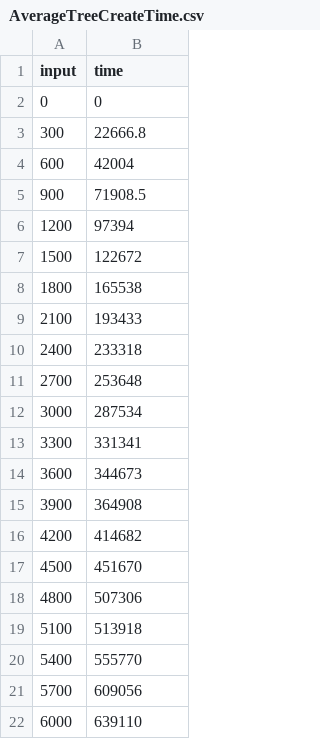
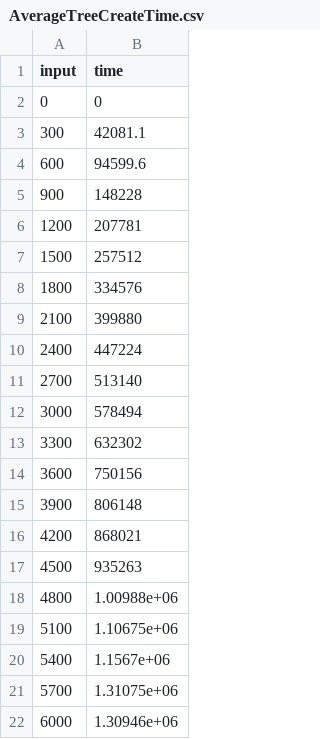
Before and after one commit to MilagroTheBuoy/SearchTrees, a CSV file: RegularBST/AverageTreeCreateTime.csv, drawn as a sheet.

```diff
--- a/RegularBST/AverageTreeCreateTime.csv
+++ b/RegularBST/AverageTreeCreateTime.csv
@@ -2,21 +2,21 @@ input,time
 0,0
-300,22666.8
-600,42004
-900,71908.5
-1200,97394
-1500,122672
-1800,165538
-2100,193433
-2400,233318
-2700,253648
-3000,287534
-3300,331341
-3600,344673
-3900,364908
-4200,414682
-4500,451670
-4800,507306
-5100,513918
-5400,555770
-5700,609056
-6000,639110
+300,42081.1
+600,94599.6
+900,148228
+1200,207781
+1500,257512
+1800,334576
+2100,399880
+2400,447224
+2700,513140
+3000,578494
+3300,632302
+3600,750156
+3900,806148
+4200,868021
+4500,935263
+4800,1.00988e+06
+5100,1.10675e+06
+5400,1.1567e+06
+5700,1.31075e+06
+6000,1.30946e+06
```
Also changed, not shown: RegularBST/AverageTreeDestroyTime.csv, 13 other files.
